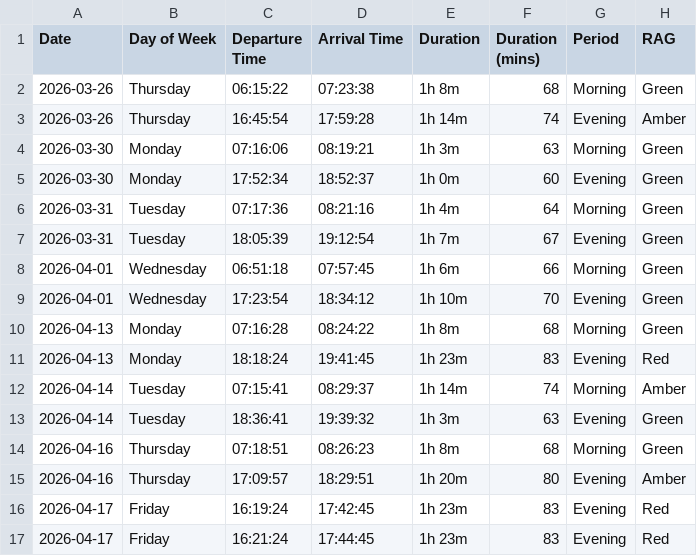
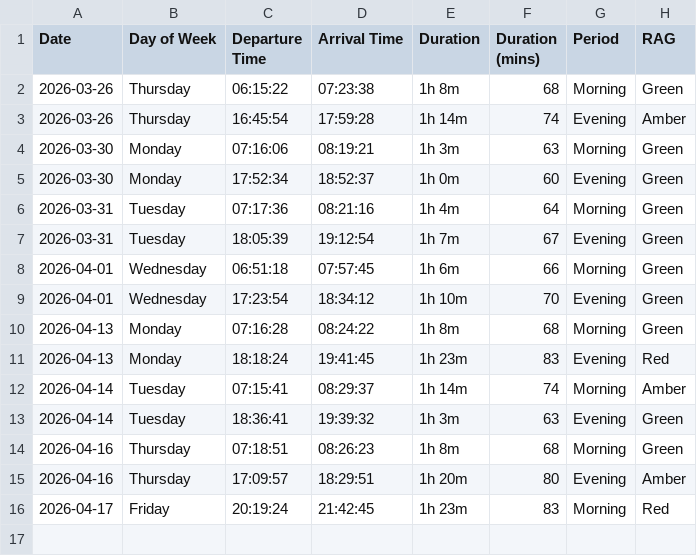
Before and after one commit to clintjb/Commute-Tracking, a CSV file: backup/Commute Tracker - Metrics.csv, drawn as a sheet.

```diff
--- a/backup/Commute Tracker - Metrics.csv
+++ b/backup/Commute Tracker - Metrics.csv
@@ -15,3 +15,2 @@ Date,Day of Week,Departure Time,Arrival Time,Duration,Duration (mins),Period,RAG
 2026-04-16,Thursday,17:09:57,18:29:51,1h 20m,80,Evening,Amber
-2026-04-17,Friday,16:19:24,17:42:45,1h 23m,83,Evening,Red
-2026-04-17,Friday,16:21:24,17:44:45,1h 23m,83,Evening,Red
+2026-04-17,Friday,20:19:24,21:42:45,1h 23m,83,Morning,Red
```
Also changed, not shown: 2 other files.
